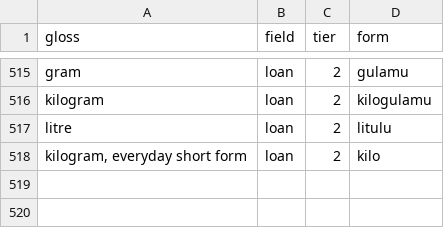
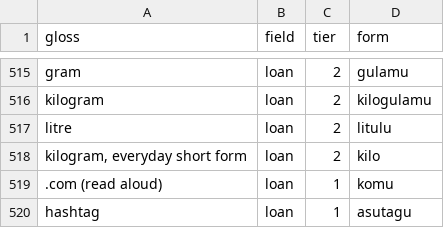
Before and after one commit to LilijoySkyseeker/apu-pi-we, a TSV file: data/lexicon.tsv, drawn as a sheet; only a part is shown, gaps mark what is left out; the diff names each change by its address in the sheet, - before the commit and + after, or states it on an @@ line.

```diff
--- a/data/lexicon.tsv
+++ b/data/lexicon.tsv
+row 519: .com (read aloud) | loan | 1 | komu
+row 520: hashtag | loan | 1 | asutagu
```
Also changed, not shown: 5 other files.
